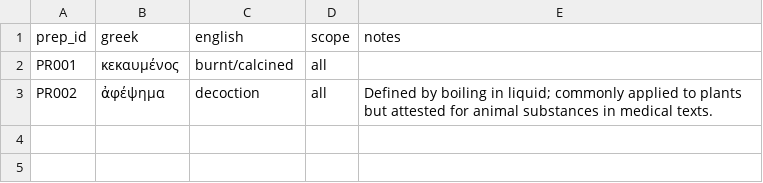
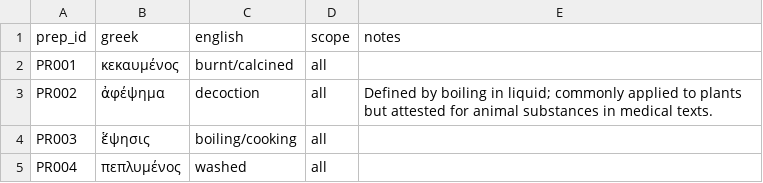
Before and after one commit to alchemiesofscent/ancient-simples, a CSV file: data-workbench/preparations.csv, drawn as a sheet; the diff names each change by its address in the sheet, - before the commit and + after, or states it on an @@ line.

Commit message:
data: tighten preparations vocab and linking (forms-only; exclude subtype adjectives)

```diff
--- a/data-workbench/preparations.csv
+++ b/data-workbench/preparations.csv
+row 4: PR003 | ἕψησις | boiling/cooking | all
+row 5: PR004 | πεπλυμένος | washed | all
```
Also changed, not shown: data-workbench/entry_preparations.csv, 6 other files.
